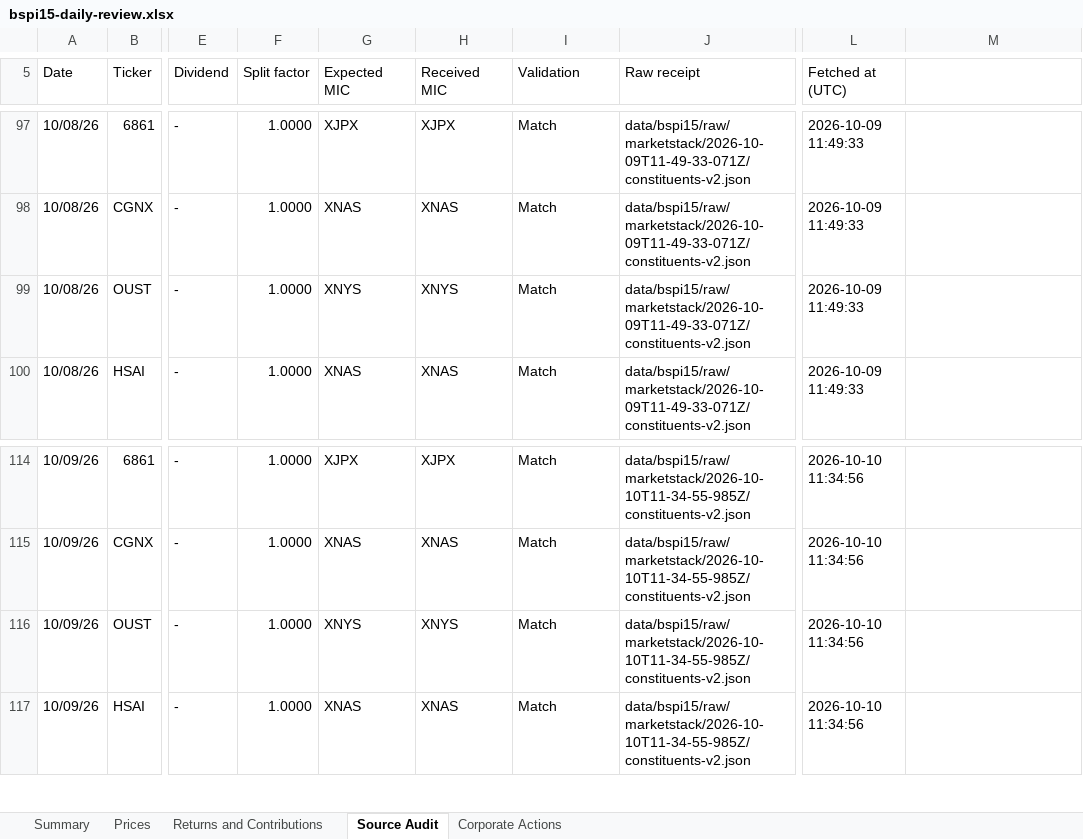
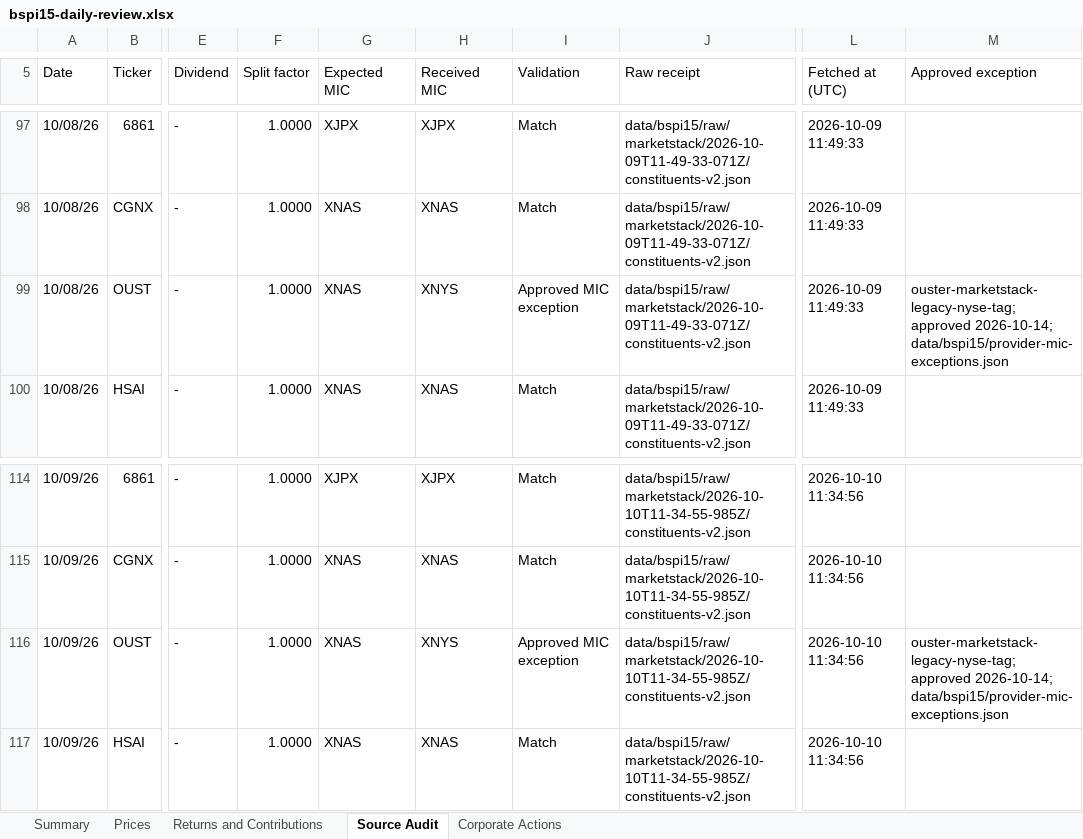
Before and after one commit to rgarci4444123/black-scarab-site, an Excel workbook: outputs/bspi15-daily-review.xlsx, sheet Source Audit, drawn as a sheet; only a part is shown, gaps mark what is left out; values as stored, in another font and other column widths than the file's, no cell formats; table styles not drawn; the diff covers the shown part only; the diff names each change by its address in the sheet, - before the commit and + after, or states it on an @@ line.

Commit message:
Update BSPI15 through October 13 with approved Ouster source exception
Append the October 12 and 13 closes and extend the cumulative review workbook to nine trading dates. Keep Ouster mapped to Nasdaq while accepting its Marketstack legacy NYSE tag under the explicitly authorized, narrowly scoped source exception. Retain raw received MICs and immutable receipts.

Validation: 11 audit tests, historical price matching, workbook formulas and reconciliation, type checking, targeted lint, production build, desktop/mobile charts and holdings CSV checks passed. Full repository lint retains seven pre-existing errors in unrelated output scripts.

```diff
--- a/outputs/bspi15-daily-review.xlsx (sheet Source Audit)
+++ b/outputs/bspi15-daily-review.xlsx (sheet Source Audit)
-M5: (empty)
+M5: Approved exception
-G99 (Expected MIC): XNYS
+G99 (Expected MIC): XNAS
-I99 (Validation): Match
+I99 (Validation): Approved MIC exception
-M99 (Approved exception): (empty)
+M99 (Approved exception): ouster-marketstack-legacy-nyse-tag; approved 2026-10-14; data/bspi15/provider-mic-exceptions.json
-G116 (Expected MIC): XNYS
+G116 (Expected MIC): XNAS
-I116 (Validation): Match
+I116 (Validation): Approved MIC exception
-M116 (Approved exception): (empty)
+M116 (Approved exception): ouster-marketstack-legacy-nyse-tag; approved 2026-10-14; data/bspi15/provider-mic-exceptions.json
```
Also changed, not shown: 34 added rows and 15 edited cells elsewhere in this sheet, sheet Prices, sheet Corporate Actions, sheet Returns and Contributions, sheet Summary, cell formats, formulas that keep their value, 40 other files.
